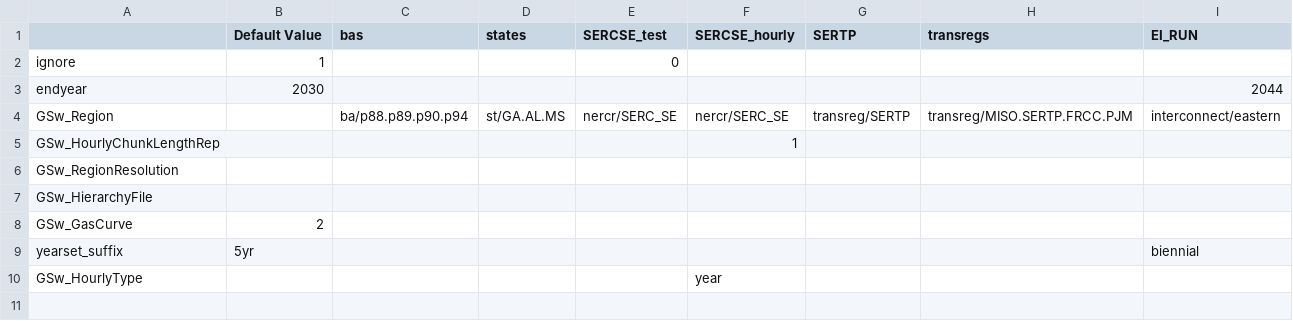
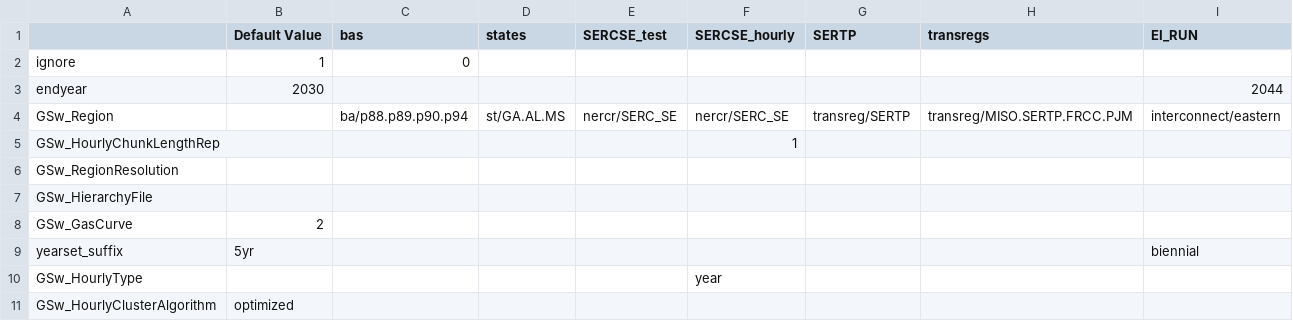
Before and after one commit to Georgia-CES/ReEDS-2.0, a CSV file: cases_georgia.csv, drawn as a sheet.

Commit message:
Add switch for later

```diff
--- a/cases_georgia.csv
+++ b/cases_georgia.csv
@@ -1,3 +1,3 @@
 ,Default Value,bas,states,SERCSE_test,SERCSE_hourly,SERTP,transregs,EI_RUN
-ignore,1,,,0,,,,
+ignore,1,0,,,,,,
 endyear,2030,,,,,,,2044
@@ -10 +10,2 @@ yearset_suffix,5yr,,,,,,,biennial
 GSw_HourlyType,,,,,year,,,
+GSw_HourlyClusterAlgorithm,optimized,,,,,,,
```
